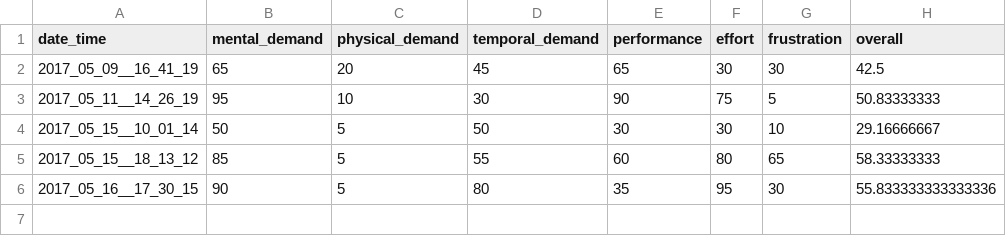
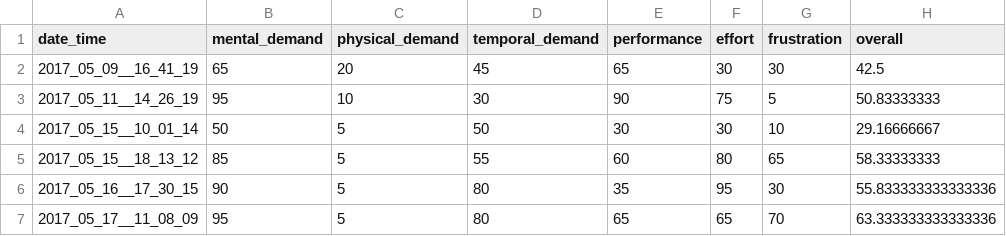
Before and after one commit to moshiky/experiment_scripts, a CSV file: results.csv, drawn as a sheet; the diff names each change by its address in the sheet, - before the commit and + after, or states it on an @@ line.

Commit message:
* add results

```diff
--- a/results.csv
+++ b/results.csv
+row 7: 2017_05_17__11_08_09 | 95 | 5 | 80 | 65 | 65 | 70 | 63.333333333333336
```
